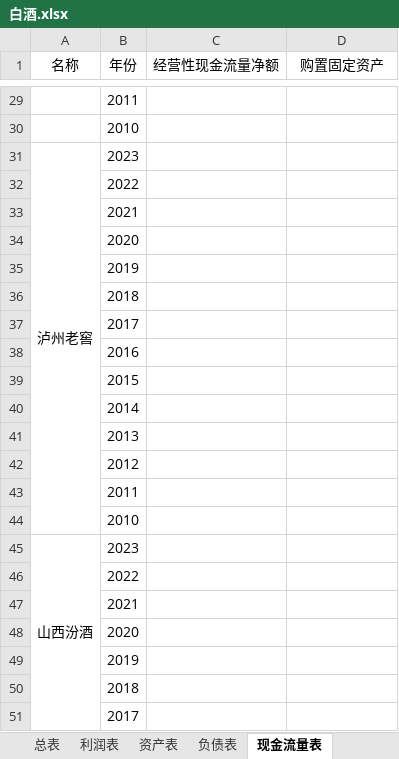
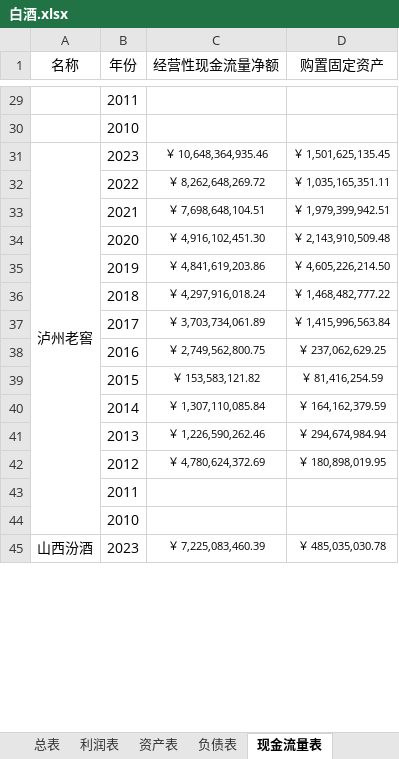
Before and after one commit to leaves-27/finance, an Excel workbook: 行业/食品饮料/白酒/白酒.xlsx, sheet 现金流量表, drawn as a sheet; only a part is shown, gaps mark what is left out; values as stored, in another font and other column widths than the file's, no borders; removed rows and columns are numbered as before the commit, all else as after; the diff covers the shown part only; the diff names each change by its address in the sheet, - before the commit and + after, or states it on an @@ line.

```diff
--- a/行业/食品饮料/白酒/白酒.xlsx (sheet 现金流量表)
+++ b/行业/食品饮料/白酒/白酒.xlsx (sheet 现金流量表)
-C31 (经营性现金流量净额): (empty)
+C31 (经营性现金流量净额): ￥ 10,648,364,935.46
-D31 (购置固定资产): (empty)
+D31 (购置固定资产): ￥ 1,501,625,135.45
-row 32:  | 2022
-row 33:  | 2021
-row 34:  | 2020
-row 35:  | 2019
-row 36:  | 2018
-row 37:  | 2017
-row 38:  | 2016
-row 39:  | 2015
-row 40:  | 2014
-row 41:  | 2013
-row 42:  | 2012
+row 32:  | 2022 | ￥ 8,262,648,269.72 | ￥ 1,035,165,351.11
+row 33:  | 2021 | ￥ 7,698,648,104.51 | ￥ 1,979,399,942.51
+row 34:  | 2020 | ￥ 4,916,102,451.30 | ￥ 2,143,910,509.48
+row 35:  | 2019 | ￥ 4,841,619,203.86 | ￥ 4,605,226,214.50
+row 36:  | 2018 | ￥ 4,297,916,018.24 | ￥ 1,468,482,777.22
+row 37:  | 2017 | ￥ 3,703,734,061.89 | ￥ 1,415,996,563.84
+row 38:  | 2016 | ￥ 2,749,562,800.75 | ￥ 237,062,629.25
+row 39:  | 2015 | ￥ 153,583,121.82 | ￥ 81,416,254.59
+row 40:  | 2014 | ￥ 1,307,110,085.84 | ￥ 164,162,379.59
+row 41:  | 2013 | ￥ 1,226,590,262.46 | ￥ 294,674,984.94
+row 42:  | 2012 | ￥ 4,780,624,372.69 | ￥ 180,898,019.95
-C45 (经营性现金流量净额): (empty)
+C45 (经营性现金流量净额): ￥ 7,225,083,460.39
-D45 (购置固定资产): (empty)
+D45 (购置固定资产): ￥ 485,035,030.78
-row 46:  | 2022
-row 47:  | 2021
-row 48:  | 2020
-row 49:  | 2019
-row 50:  | 2018
-row 51:  | 2017
```
Also changed, not shown: 22 added rows, 16 removed rows and 2 edited cells elsewhere in this sheet, sheet 总表, sheet 负债表, 证券投资/股票/财务报表分析系统/2023/财务/近10年资产收益率,净资产收益率,资本回报率,资产....xlsx, 9 other files.
